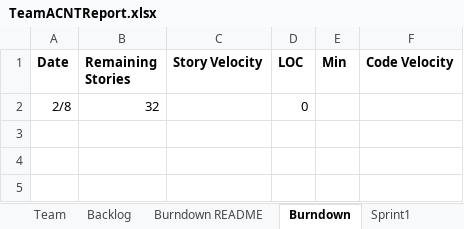
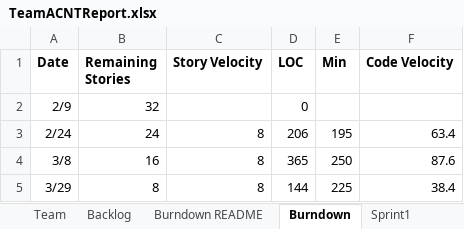
Before and after one commit to tmcshea/555project, an Excel workbook: TeamACNTReport.xlsx, sheet Burndown, drawn as a sheet; values as stored, in another font and other column widths than the file's, no borders; charts and pictures not drawn; the diff names each change by its address in the sheet, - before the commit and + after, or states it on an @@ line.

```diff
--- a/TeamACNTReport.xlsx (sheet Burndown)
+++ b/TeamACNTReport.xlsx (sheet Burndown)
-A2 (Date): 2/8
+A2 (Date): 2/9
+row 3: 2/24 | 24 | 8 | 206 | 195 | 63.4
+row 4: 3/8 | 16 | 8 | 365 | 250 | 87.6
+row 5: 3/29 | 8 | 8 | 144 | 225 | 38.4
```
Also changed, not shown: sheet Sprint3, sheet Sprint2, sheet Sprint4, sheet Backlog, sheet Burndown README, sheet Sprint1, charts or pictures, 1 other file.
